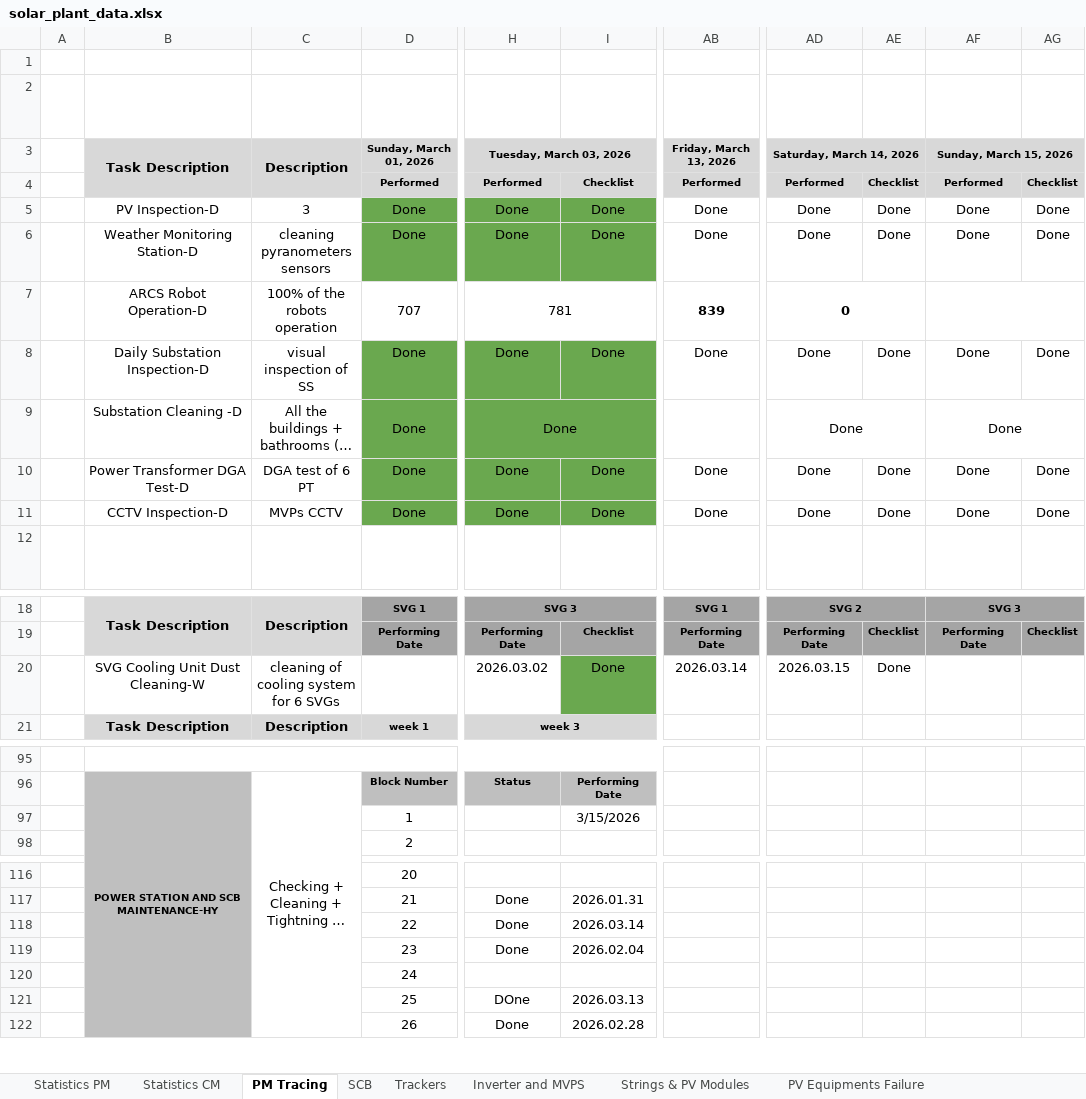
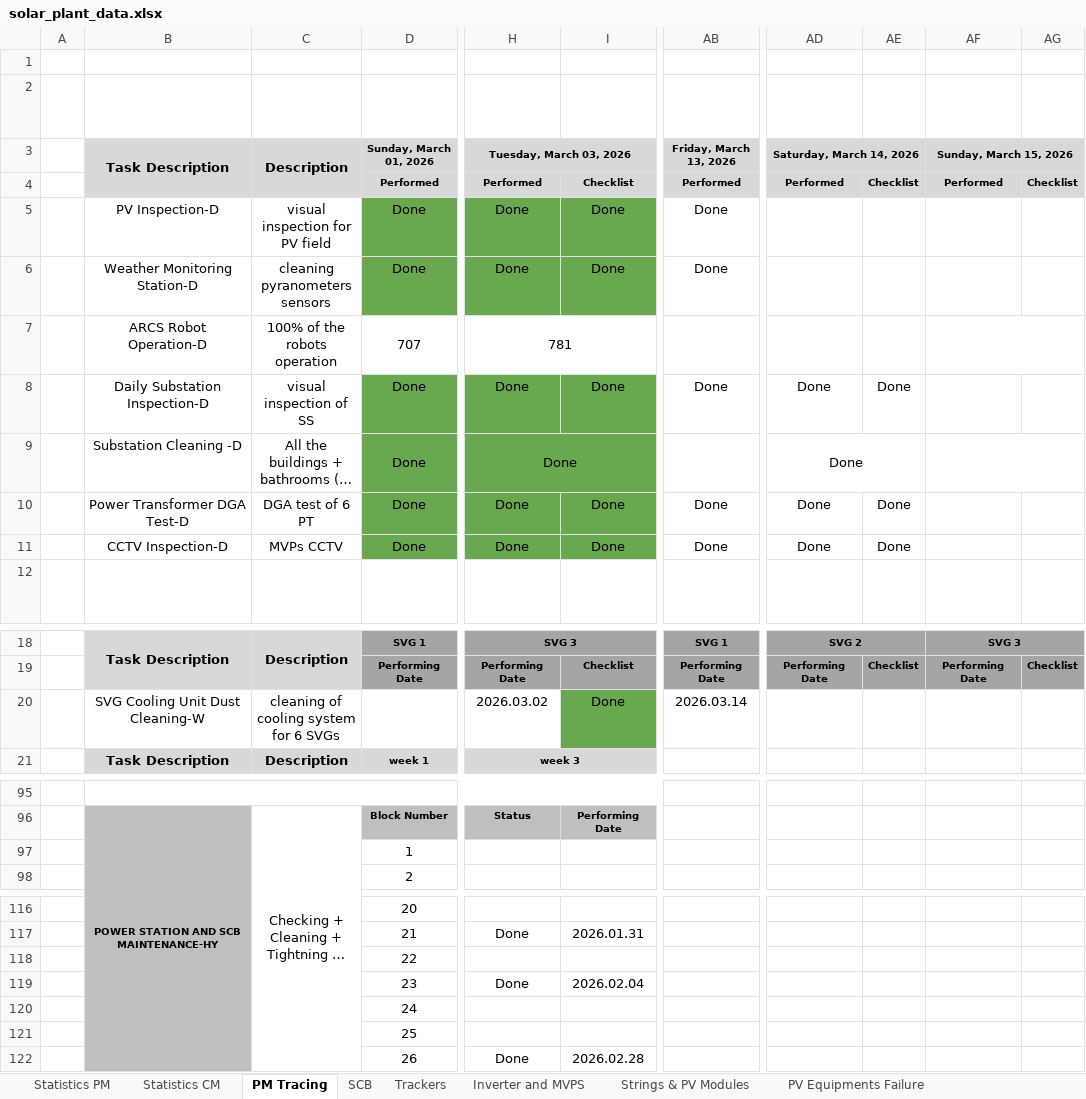
Before and after one commit to rahimkolachi07/hdec, an Excel workbook: solar_plant_data.xlsx, sheet PM Tracing, drawn as a sheet; only a part is shown, gaps mark what is left out; long unchanged cells end in …; values as stored, in another font and other column widths than the file's, no borders; charts and pictures and conditional formats not drawn; the diff names each change by its address in the sheet, - before the commit and + after, or states it on an @@ line.

```diff
--- a/solar_plant_data.xlsx (sheet PM Tracing)
+++ b/solar_plant_data.xlsx (sheet PM Tracing)
-C5 (Description): 3
+C5 (Description): visual inspection for PV field
-AD5:AD6 (Saturday, March 14, 2026): Done
+AD5:AD6 (Saturday, March 14, 2026): (empty)
-AE5:AE6: Done
+AE5:AE6: (empty)
-AF5:AF6 (Sunday, March 15, 2026): Done
+AF5:AF6 (Sunday, March 15, 2026): (empty)
-AG5:AG6: Done
+AG5:AG6: (empty)
-AB7 (Friday, March 13, 2026): 839
+AB7 (Friday, March 13, 2026): (empty)
-AD7 (Saturday, March 14, 2026): 0
+AD7 (Saturday, March 14, 2026): (empty)
-AD7:AE7 merged
-AF8:AF11 (Sunday, March 15, 2026): Done
+AF8:AF11 (Sunday, March 15, 2026): (empty)
-AG8: Done
+AG8: (empty)
-AG10:AG11: Done
+AG10:AG11: (empty)
-AD20 (Saturday, March 14, 2026): 2026.03.15
+AD20 (Saturday, March 14, 2026): (empty)
-AE20: Done
+AE20: (empty)
-I97: 3/15/2026
+I97: (empty)
-H118 (Tuesday, March 03, 2026): Done
+H118 (Tuesday, March 03, 2026): (empty)
-I118: 2026.03.14
+I118: (empty)
-H121 (Tuesday, March 03, 2026): DOne
+H121 (Tuesday, March 03, 2026): (empty)
-I121: 2026.03.13
+I121: (empty)
```
Also changed, not shown: sheet SCB, sheet Statistics CM, sheet Statistics PM, charts or pictures, 2 other files.
